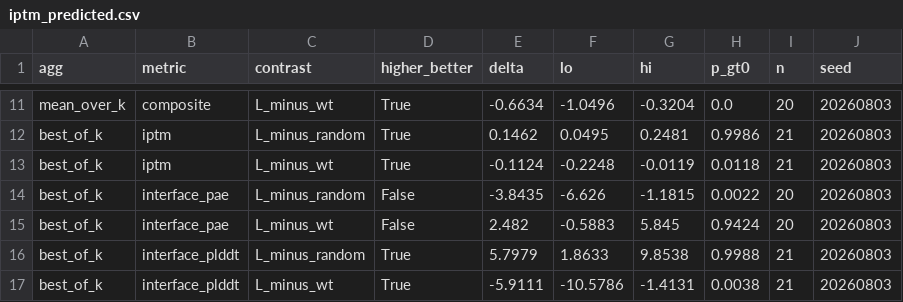
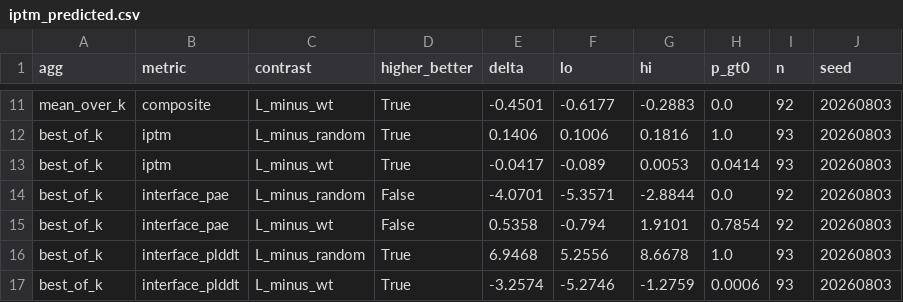
Before and after one commit to chr13b/hotspot-burial-control, a CSV file: results/iptm_predicted.csv, drawn as a sheet; only a part is shown, gaps mark what is left out; the diff covers the shown part only; the diff names each change by its address in the sheet, - before the commit and + after, or states it on an @@ line.

```diff
--- a/results/iptm_predicted.csv
+++ b/results/iptm_predicted.csv
-E11 (delta): -0.6634
+E11 (delta): -0.4501
-F11 (lo): -1.0496
+F11 (lo): -0.6177
-G11 (hi): -0.3204
+G11 (hi): -0.2883
-I11 (n): 20
+I11 (n): 92
-E12 (delta): 0.1462
+E12 (delta): 0.1406
-F12 (lo): 0.0495
+F12 (lo): 0.1006
-G12 (hi): 0.2481
+G12 (hi): 0.1816
-H12 (p_gt0): 0.9986
+H12 (p_gt0): 1.0
-I12:I13 (n): 21
+I12:I13 (n): 93
-E13 (delta): -0.1124
+E13 (delta): -0.0417
-F13 (lo): -0.2248
+F13 (lo): -0.089
-G13 (hi): -0.0119
+G13 (hi): 0.0053
-H13 (p_gt0): 0.0118
+H13 (p_gt0): 0.0414
-E14 (delta): -3.8435
+E14 (delta): -4.0701
-F14 (lo): -6.626
+F14 (lo): -5.3571
-G14 (hi): -1.1815
+G14 (hi): -2.8844
-H14 (p_gt0): 0.0022
+H14 (p_gt0): 0.0
-I14:I15 (n): 20
+I14:I15 (n): 92
-E15 (delta): 2.482
+E15 (delta): 0.5358
-F15 (lo): -0.5883
+F15 (lo): -0.794
-G15 (hi): 5.845
+G15 (hi): 1.9101
-H15 (p_gt0): 0.9424
+H15 (p_gt0): 0.7854
-E16 (delta): 5.7979
+E16 (delta): 6.9468
-F16 (lo): 1.8633
+F16 (lo): 5.2556
-G16 (hi): 9.8538
+G16 (hi): 8.6678
-H16 (p_gt0): 0.9988
+H16 (p_gt0): 1.0
-I16:I17 (n): 21
+I16:I17 (n): 93
-E17 (delta): -5.9111
+E17 (delta): -3.2574
-F17 (lo): -10.5786
+F17 (lo): -5.2746
-G17 (hi): -1.4131
+G17 (hi): -1.2759
-H17 (p_gt0): 0.0038
+H17 (p_gt0): 0.0006
```
Also changed, not shown: 56 edited cells elsewhere in this file, 2 other files.
